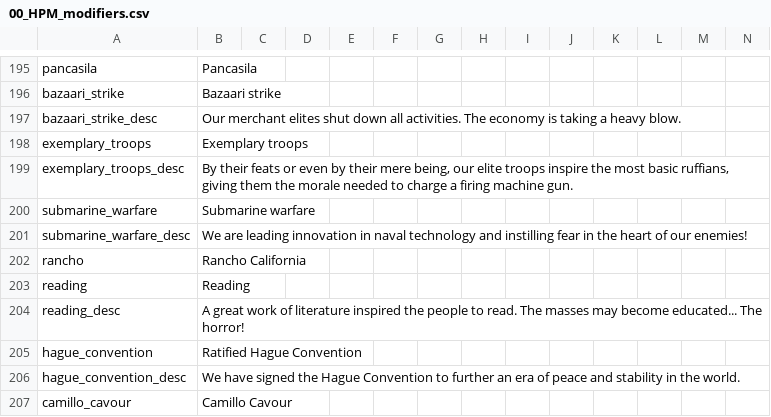
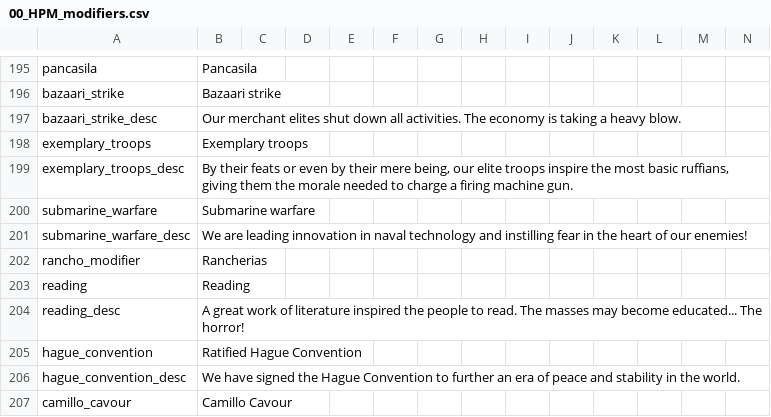
Before and after one commit to TurningPointNovocherkassk/Historical_Bloat_Mod, a CSV file: ANON_HFM/localisation/00_HPM_modifiers.csv, drawn as a sheet; only a part is shown, gaps mark what is left out.

```diff
--- a/ANON_HFM/localisation/00_HPM_modifiers.csv
+++ b/ANON_HFM/localisation/00_HPM_modifiers.csv
@@ -201,3 +201,3 @@ submarine_warfare;Submarine warfare;;;;;;;;;;;;;
 submarine_warfare_desc;We are leading innovation in naval technology and instilling fear in the heart of our enemies!;;;;;;;;;;;;;
-rancho;Rancho California;;;;;;;;;;;;;
+rancho_modifier;Rancherias;;;;;;;;;;;;;
 reading;Reading;;;;;;;;;;;;;
```
Also changed, not shown: ANON_HFM/localisation/00_ANON_randomshit.csv, ANON_HFM/localisation/00_HPM_decisions.csv, 8 other files.
